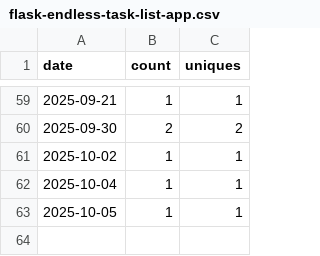
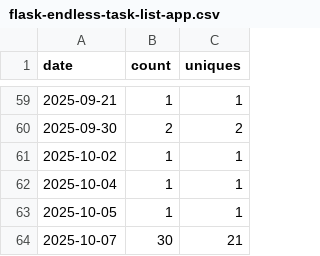
Before and after one commit to lulunac27a/github-repo-traffic-stats, a CSV file: data/github_clones/flask-endless-task-list-app.csv, drawn as a sheet; only a part is shown, gaps mark what is left out.

Commit message:
data update

```diff
--- a/data/github_clones/flask-endless-task-list-app.csv
+++ b/data/github_clones/flask-endless-task-list-app.csv
@@ -63 +63,2 @@ date,count,uniques
 2025-10-05,1,1
+2025-10-07,30,21
```
Also changed, not shown: data/github_clones/github-stat.csv, data/github_clones/github-stats.csv, 13 other files.
